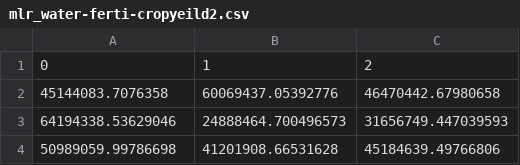
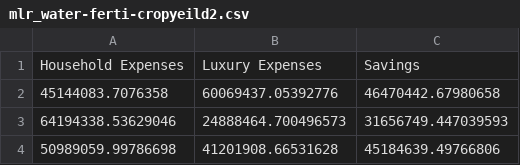
Before and after one commit to bhumikadhingra/datasettss, a CSV file: mlr_water-ferti-cropyeild2.csv, drawn as a sheet; only a part is shown; removed rows and columns are numbered as before the commit, all else as after; the diff names each change by its address in the sheet, - before the commit and + after, or states it on an @@ line.

Commit message:
Labels updated

```diff
--- a/mlr_water-ferti-cropyeild2.csv
+++ b/mlr_water-ferti-cropyeild2.csv
-row 1: 0 | 1 | 2
+row 1: Household Expenses | Luxury Expenses | Savings
```
